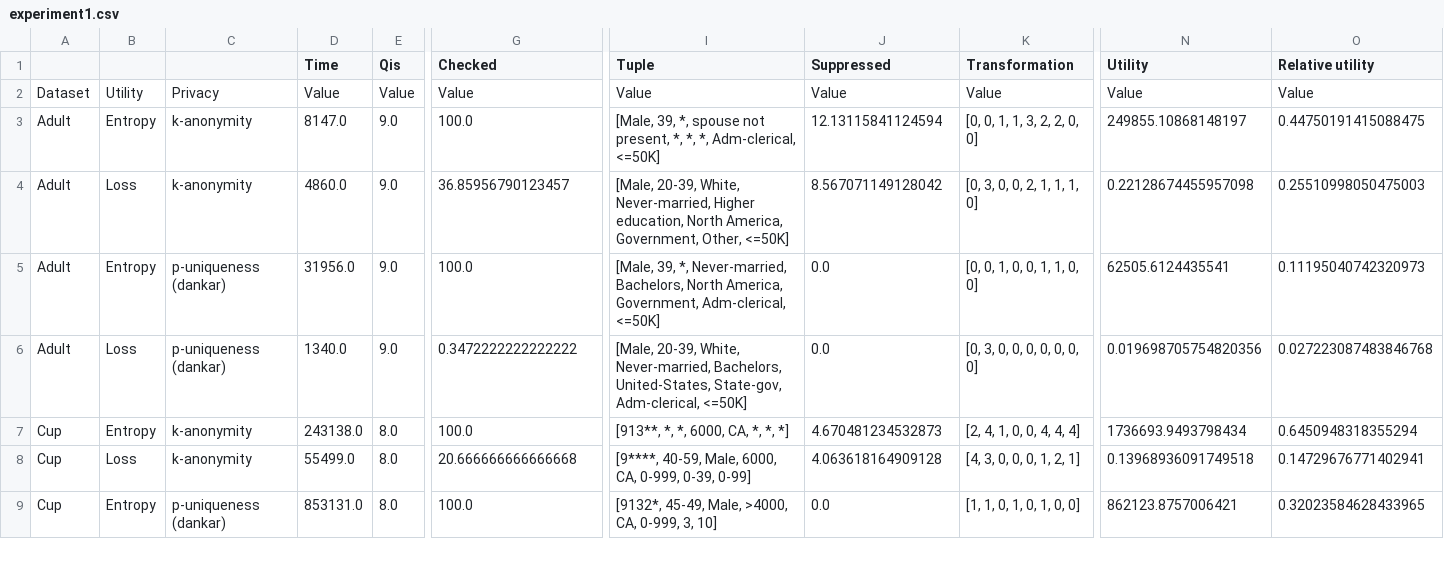
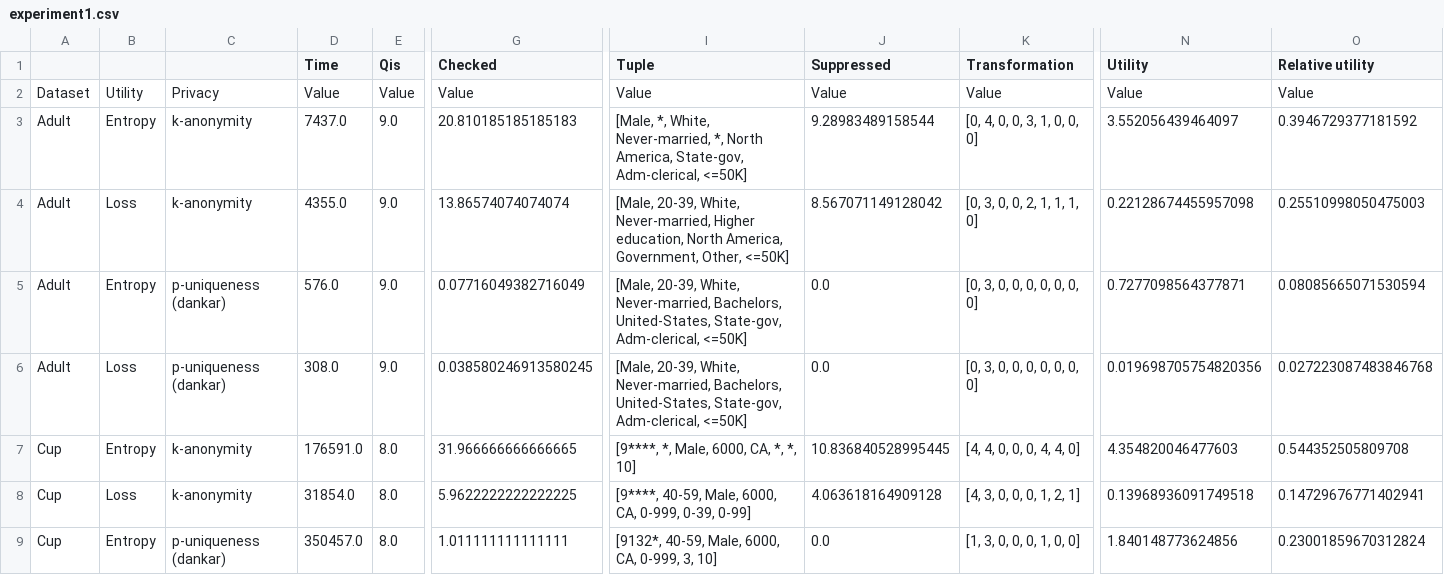
Before and after one commit to arx-deidentifier/risk-benchmark, a CSV file: results/experiment1.csv, drawn as a sheet; only a part is shown, gaps mark what is left out; the diff covers the shown part only; the diff names each change by its address in the sheet, - before the commit and + after, or states it on an @@ line.

```diff
--- a/results/experiment1.csv
+++ b/results/experiment1.csv
-D3 (Time): 8147.0
+D3 (Time): 7437.0
-G3 (Checked): 100.0
+G3 (Checked): 20.810185185185183
-I3 (Tuple): [Male, 39, *, spouse not present, *, *, *, Adm-clerical, <=50K]
+I3 (Tuple): [Male, *, White, Never-married, *, North America, State-gov, Adm-clerical, <=50K]
-J3 (Suppressed): 12.13115841124594
+J3 (Suppressed): 9.28983489158544
-K3 (Transformation): [0, 0, 1, 1, 3, 2, 2, 0, 0]
+K3 (Transformation): [0, 4, 0, 0, 3, 1, 0, 0, 0]
-N3 (Utility): 249855.10868148197
+N3 (Utility): 3.552056439464097
-O3 (Relative utility): 0.44750191415088475
+O3 (Relative utility): 0.3946729377181592
-D4 (Time): 4860.0
+D4 (Time): 4355.0
-G4 (Checked): 36.85956790123457
+G4 (Checked): 13.86574074074074
-D5 (Time): 31956.0
+D5 (Time): 576.0
-G5 (Checked): 100.0
+G5 (Checked): 0.07716049382716049
-I5 (Tuple): [Male, 39, *, Never-married, Bachelors, North America, Government, Adm-clerical, <=50K]
+I5 (Tuple): [Male, 20-39, White, Never-married, Bachelors, United-States, State-gov, Adm-clerical, <=50K]
-K5 (Transformation): [0, 0, 1, 0, 0, 1, 1, 0, 0]
+K5 (Transformation): [0, 3, 0, 0, 0, 0, 0, 0, 0]
-N5 (Utility): 62505.6124435541
+N5 (Utility): 0.7277098564377871
-O5 (Relative utility): 0.11195040742320973
+O5 (Relative utility): 0.08085665071530594
-D6 (Time): 1340.0
+D6 (Time): 308.0
-G6 (Checked): 0.3472222222222222
+G6 (Checked): 0.038580246913580245
-D7 (Time): 243138.0
+D7 (Time): 176591.0
-G7 (Checked): 100.0
+G7 (Checked): 31.966666666666665
-I7 (Tuple): [913**, *, *, 6000, CA, *, *, *]
+I7 (Tuple): [9****, *, Male, 6000, CA, *, *, 10]
-J7 (Suppressed): 4.670481234532873
+J7 (Suppressed): 10.836840528995445
-K7 (Transformation): [2, 4, 1, 0, 0, 4, 4, 4]
+K7 (Transformation): [4, 4, 0, 0, 0, 4, 4, 0]
-N7 (Utility): 1736693.9493798434
+N7 (Utility): 4.354820046477603
-O7 (Relative utility): 0.6450948318355294
+O7 (Relative utility): 0.544352505809708
-D8 (Time): 55499.0
+D8 (Time): 31854.0
-G8 (Checked): 20.666666666666668
+G8 (Checked): 5.9622222222222225
-D9 (Time): 853131.0
+D9 (Time): 350457.0
-G9 (Checked): 100.0
+G9 (Checked): 1.011111111111111
-I9 (Tuple): [9132*, 45-49, Male, >4000, CA, 0-999, 3, 10]
+I9 (Tuple): [9132*, 40-59, Male, 6000, CA, 0-999, 3, 10]
-K9 (Transformation): [1, 1, 0, 1, 0, 1, 0, 0]
+K9 (Transformation): [1, 3, 0, 0, 0, 1, 0, 0]
-N9 (Utility): 862123.8757006421
+N9 (Utility): 1.840148773624856
-O9 (Relative utility): 0.32023584628433965
+O9 (Relative utility): 0.23001859670312824
```
Also changed, not shown: 62 edited cells elsewhere in this file, results/experiment2.csv, 6 other files.
